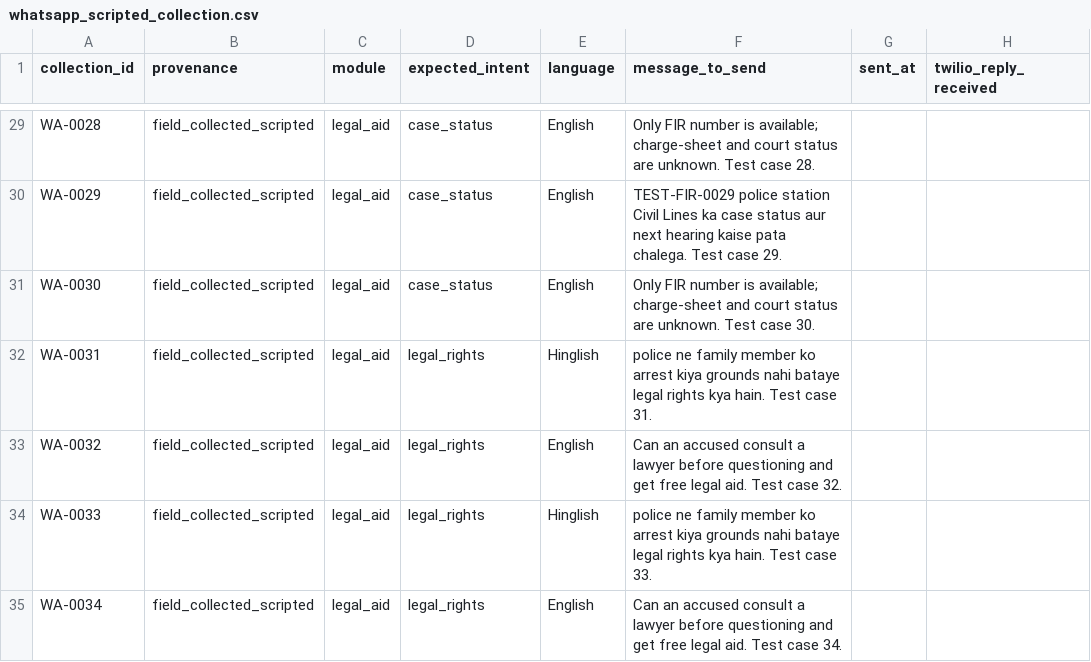
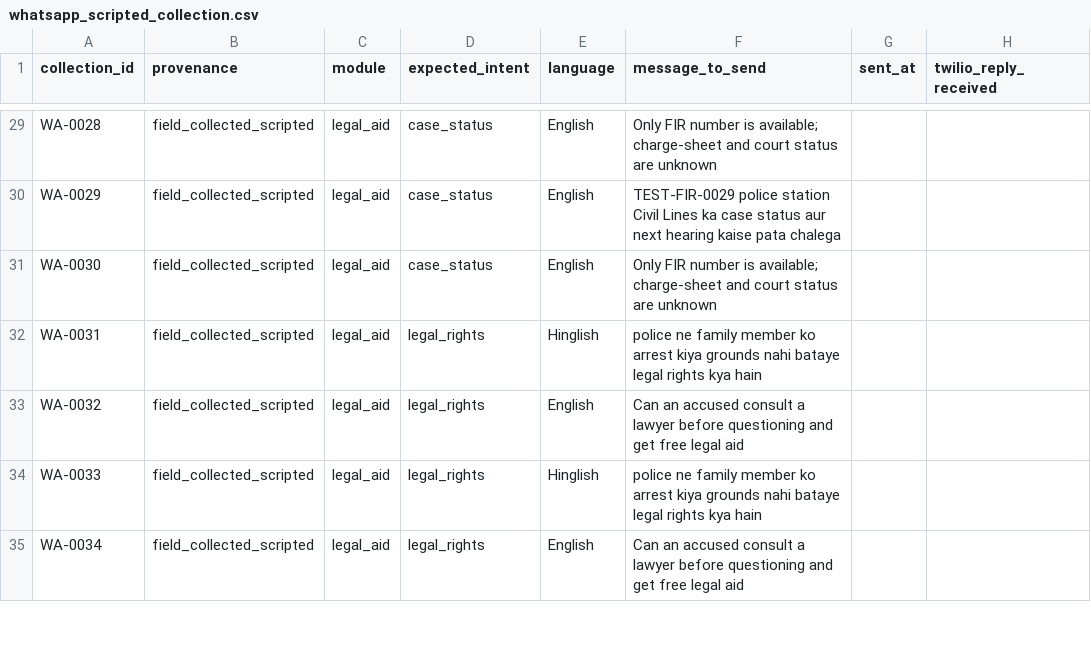
Before and after one commit to HackIndiaXYZ/adaption-autoscientist-challenge-50000-prize-pool-nyayadocs, a CSV file: collection/whatsapp_scripted_collection.csv, drawn as a sheet; only a part is shown, gaps mark what is left out; the diff covers the shown part only; the diff names each change by its address in the sheet, - before the commit and + after, or states it on an @@ line.

```diff
--- a/collection/whatsapp_scripted_collection.csv
+++ b/collection/whatsapp_scripted_collection.csv
-F29 (message_to_send): …status are unknown. Test case 28.
+F29 (message_to_send): …status are unknown
-F30 (message_to_send): …kaise pata chalega. Test case 29.
+F30 (message_to_send): …kaise pata chalega
-F31 (message_to_send): …status are unknown. Test case 30.
+F31 (message_to_send): …status are unknown
-F32 (message_to_send): …rights kya hain. Test case 31.
+F32 (message_to_send): …rights kya hain
-F33 (message_to_send): …free legal aid. Test case 32.
+F33 (message_to_send): …free legal aid
-F34 (message_to_send): …rights kya hain. Test case 33.
+F34 (message_to_send): …rights kya hain
-F35 (message_to_send): …free legal aid. Test case 34.
+F35 (message_to_send): …free legal aid
```
Also changed, not shown: 143 edited cells elsewhere in this file, 17 other files.
